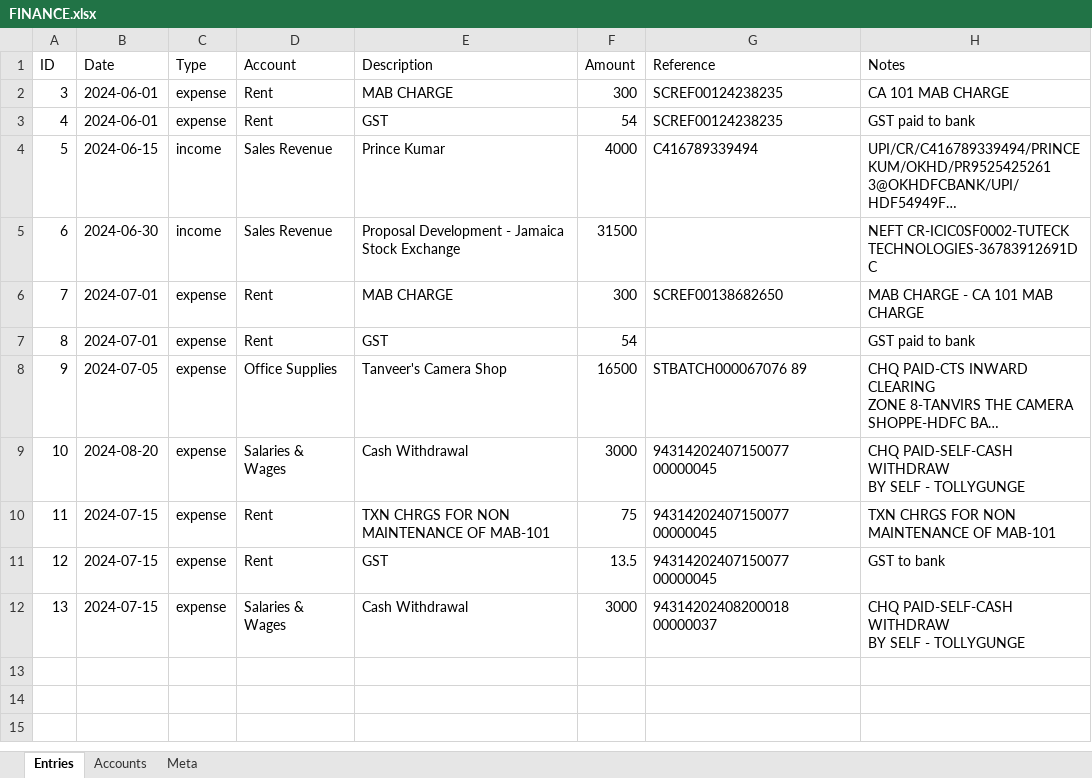
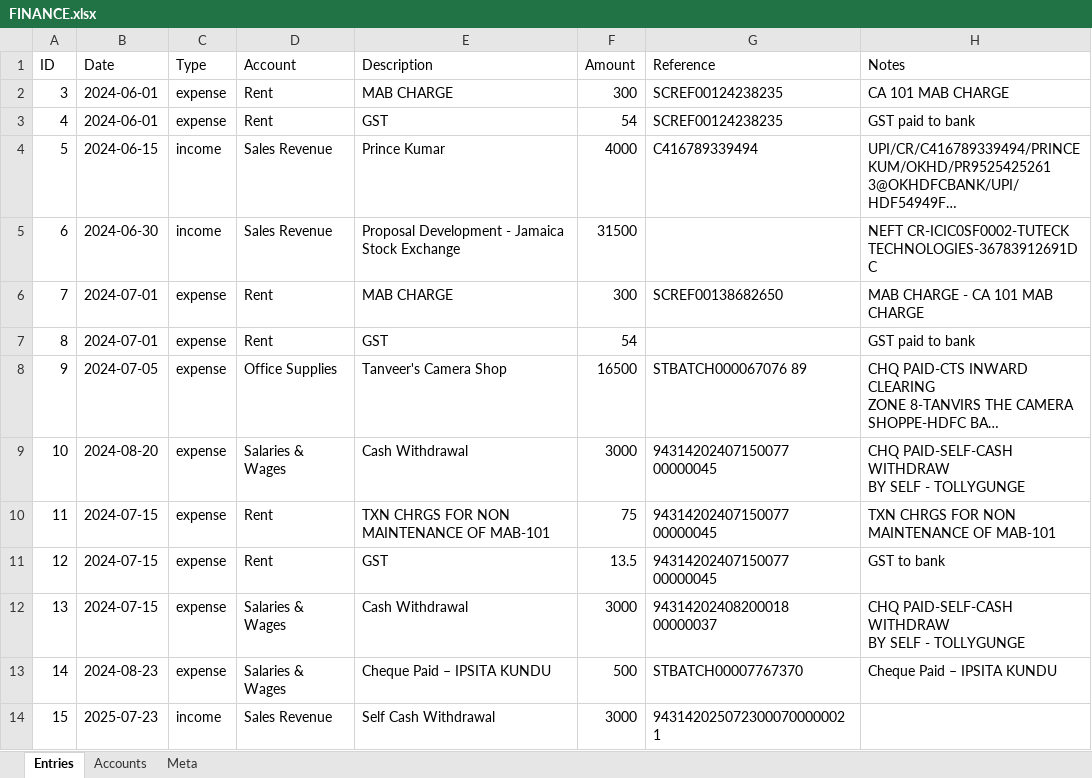
Before and after one commit to ocelliarts/accounts, an Excel workbook: FINANCE.xlsx, sheet Entries, drawn as a sheet; long unchanged cells end in …; values as stored, in another font and other column widths than the file's, no borders; the diff names each change by its address in the sheet, - before the commit and + after, or states it on an @@ line.

Commit message:
Update Ocelli Finance data

```diff
--- a/FINANCE.xlsx (sheet Entries)
+++ b/FINANCE.xlsx (sheet Entries)
+row 13: 14 | 2024-08-23 | expense | Salaries & Wages | Cheque Paid – IPSITA KUNDU | 500 | STBATCH00007767370 | Cheque Paid – IPSITA KUNDU
+row 14: 15 | 2025-07-23 | income | Sales Revenue | Self Cash Withdrawal | 3000 | 9431420250723000700000021
```
Also changed, not shown: sheet Meta.
